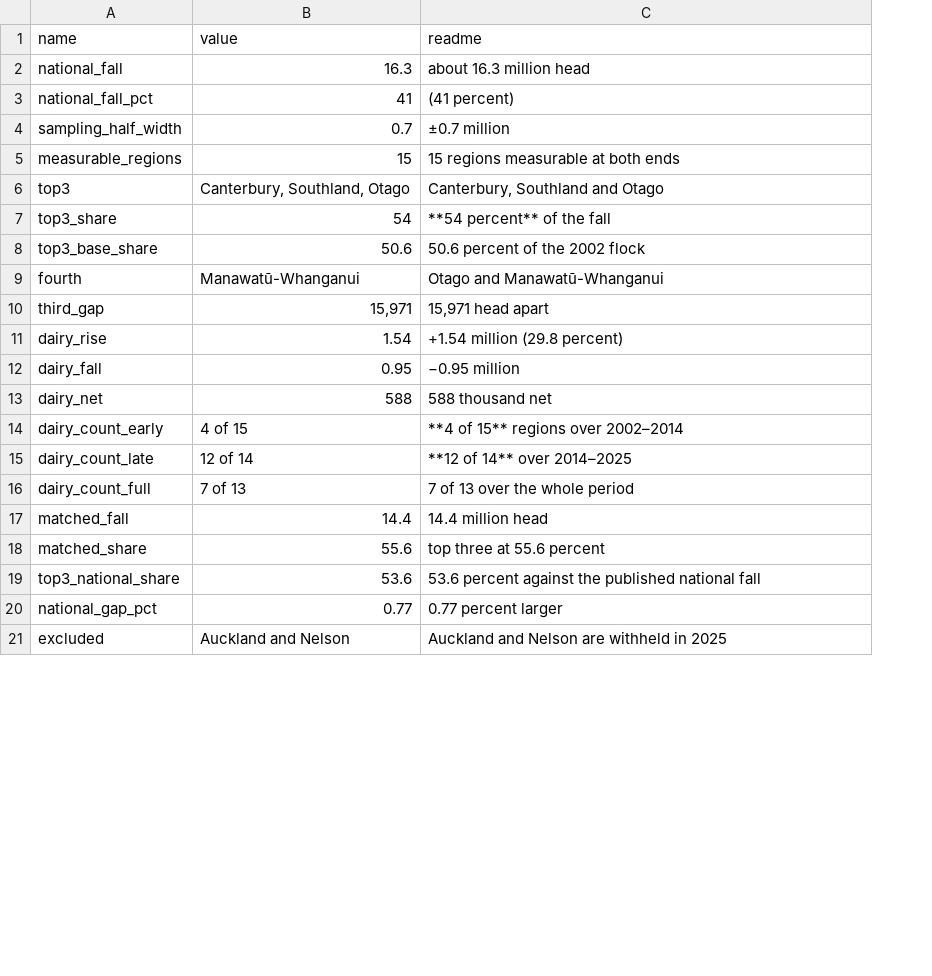
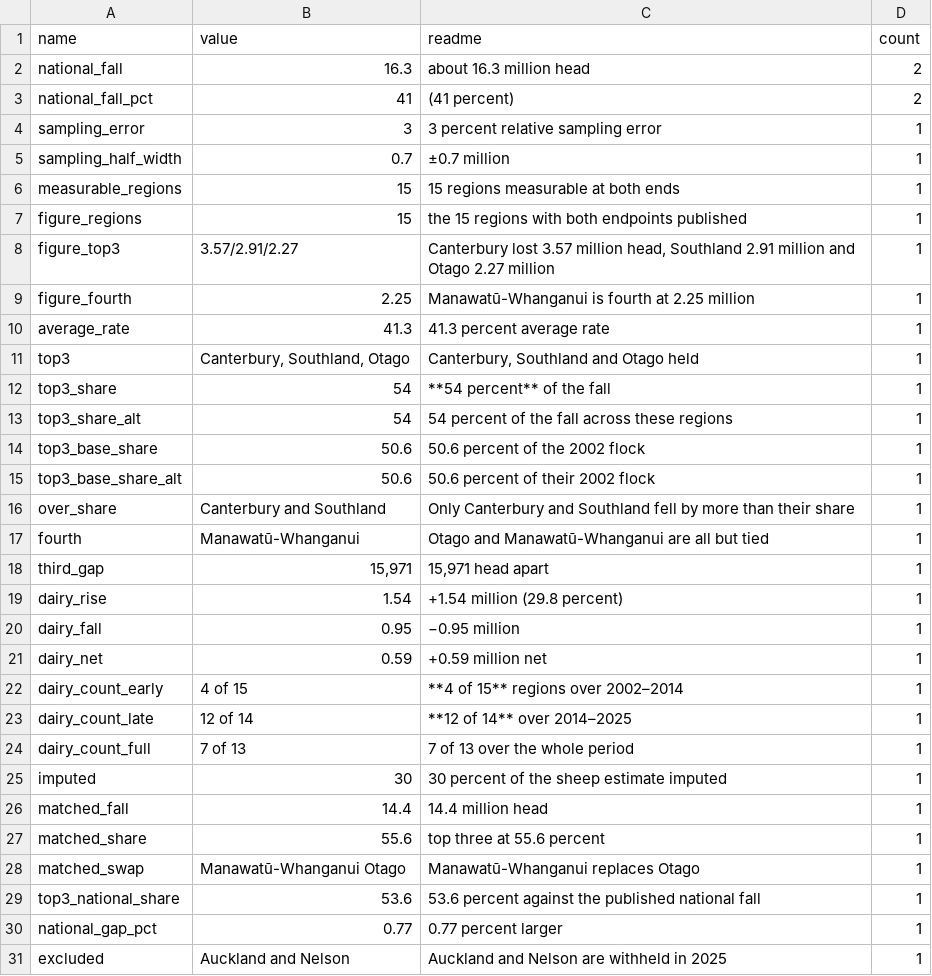
Before and after one commit to Kenchch/nz-sheep-decline-by-region, a CSV file: outputs/key-figures.csv, drawn as a sheet; only a part is shown; addresses are those after the commit; the diff covers the shown part only; the diff names each change by its address in the sheet, - before the commit and + after, or states it on an @@ line.

```diff
--- a/outputs/key-figures.csv
+++ b/outputs/key-figures.csv
+column D (count), rows 2-3: 2 | 2; rows 5-6: 1 | 1; rows 11-12: 1 | 1; row 14: 1; rows 17-24: all 1; rows 26-27: 1 | 1; rows 29-31: all 1
+row 4: sampling_error | 3 | 3 percent relative sampling error | 1
+row 7: figure_regions | 15 | the 15 regions with both endpoints published | 1
+row 8: figure_top3 | 3.57/2.91/2.27 | Canterbury lost 3.57 million head, Southland 2.91 million and Otago 2.27 million | 1
+row 9: figure_fourth | 2.25 | Manawatū-Whanganui is fourth at 2.25 million | 1
+row 10: average_rate | 41.3 | 41.3 percent average rate | 1
-C11 (readme): Canterbury, Southland and Otago
+C11 (readme): Canterbury, Southland and Otago held
+row 13: top3_share_alt | 54 | 54 percent of the fall across these regions | 1
+row 15: top3_base_share_alt | 50.6 | 50.6 percent of their 2002 flock | 1
+row 16: over_share | Canterbury and Southland | Only Canterbury and Southland fell by more than their share | 1
-C17 (readme): Otago and Manawatū-Whanganui
+C17 (readme): Otago and Manawatū-Whanganui are all but tied
-B21 (value): 588
+B21 (value): 0.59
-C21 (readme): 588 thousand net
+C21 (readme): +0.59 million net
+row 25: imputed | 30 | 30 percent of the sheep estimate imputed | 1
+row 28: matched_swap | Manawatū-Whanganui Otago | Manawatū-Whanganui replaces Otago | 1
```
Also changed, not shown: 2 added rows elsewhere in this file, outputs/livestock_regional.csv, 28 other files.
